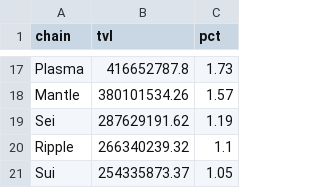
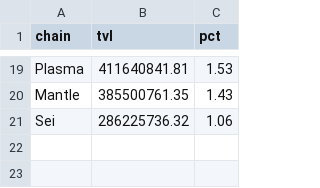
Before and after one commit to kittycapital/rwa-dashboard, a CSV file: data/rwa_chains.csv, drawn as a sheet; only a part is shown, gaps mark what is left out; removed rows and columns are numbered as before the commit, all else as after; the diff covers the shown part only; the diff names each change by its address in the sheet, - before the commit and + after, or states it on an @@ line.

```diff
--- a/data/rwa_chains.csv
+++ b/data/rwa_chains.csv
-B19 (tvl): 416652787.8
+B19 (tvl): 411640841.81
-C19 (pct): 1.73
+C19 (pct): 1.53
-B20 (tvl): 380101534.26
+B20 (tvl): 385500761.35
-C20 (pct): 1.57
+C20 (pct): 1.43
-B21 (tvl): 287629191.62
+B21 (tvl): 286225736.32
-C21 (pct): 1.19
+C21 (pct): 1.06
-row 20: Ripple | 266340239.32 | 1.1
-row 21: Sui | 254335873.37 | 1.05
```
Also changed, not shown: 4 added rows, 2 removed rows and 26 edited cells elsewhere in this file, data/rwa_category_history.csv, data/rwa_protocols.csv, 3 other files.
